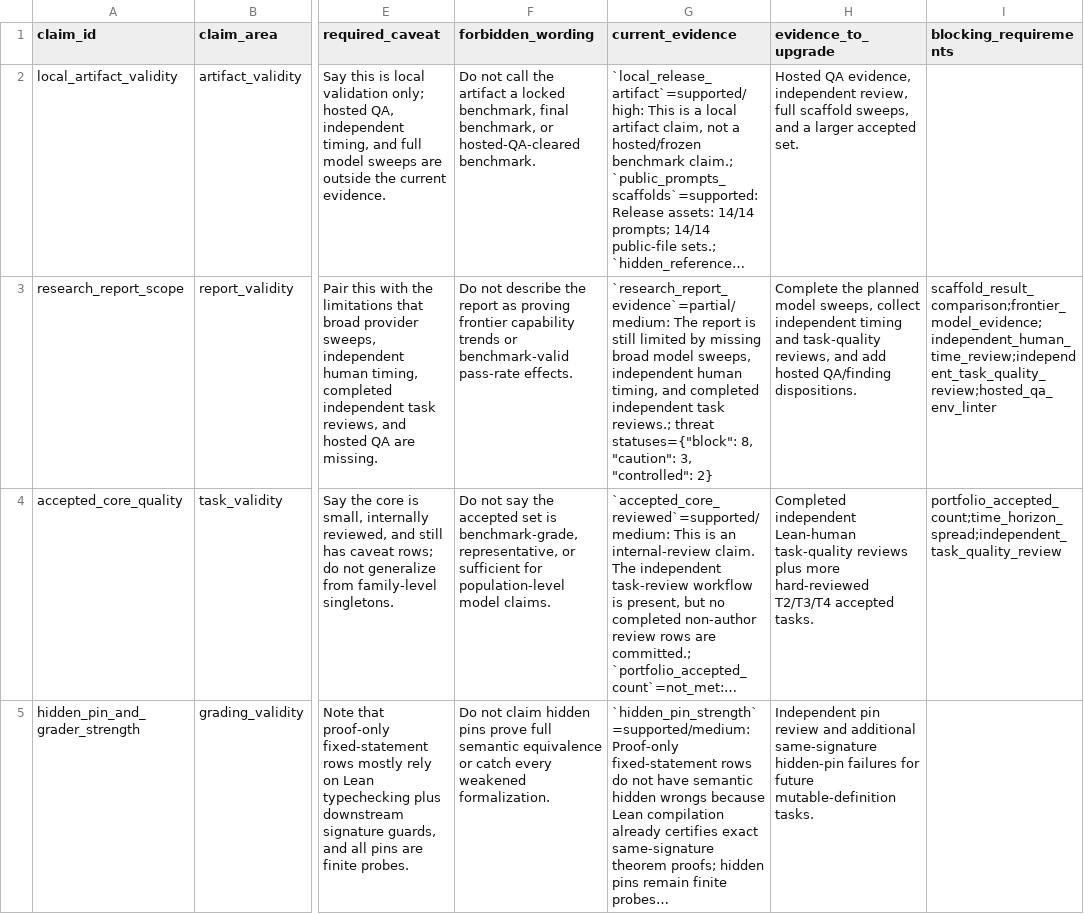
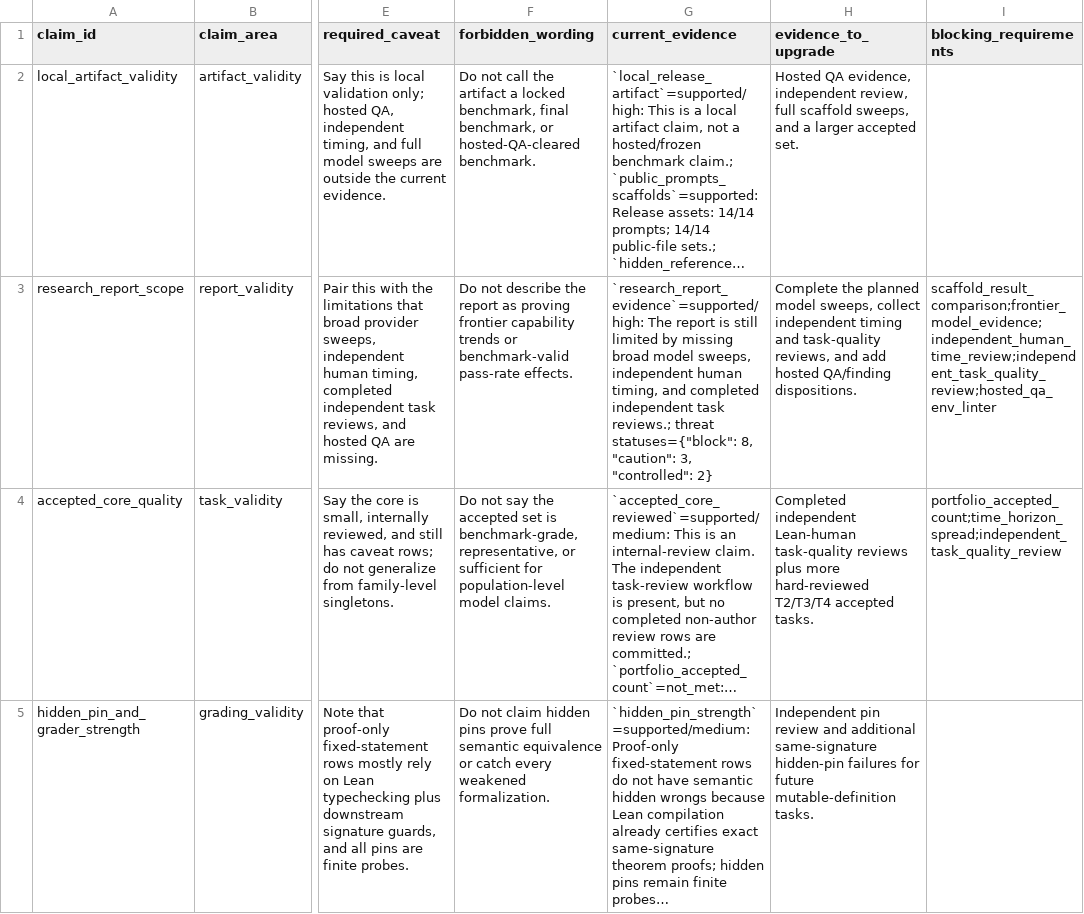
Before and after one commit to sebastian-griego/lean-time-horizon, a CSV file: data/claim_authorization_matrix.csv, drawn as a sheet; only a part is shown, gaps mark what is left out; long unchanged cells end in …; the diff names each change by its address in the sheet, - before the commit and + after, or states it on an @@ line.

```diff
--- a/data/claim_authorization_matrix.csv
+++ b/data/claim_authorization_matrix.csv
-G3 (current_evidence): `research_report_evidence`=partial/medium: The report…
+G3 (current_evidence): `research_report_evidence`=supported/high: The report…
```
Also changed, not shown: data/claim_evidence_audit.csv, data/release_decision_log.csv, 18 other files.
